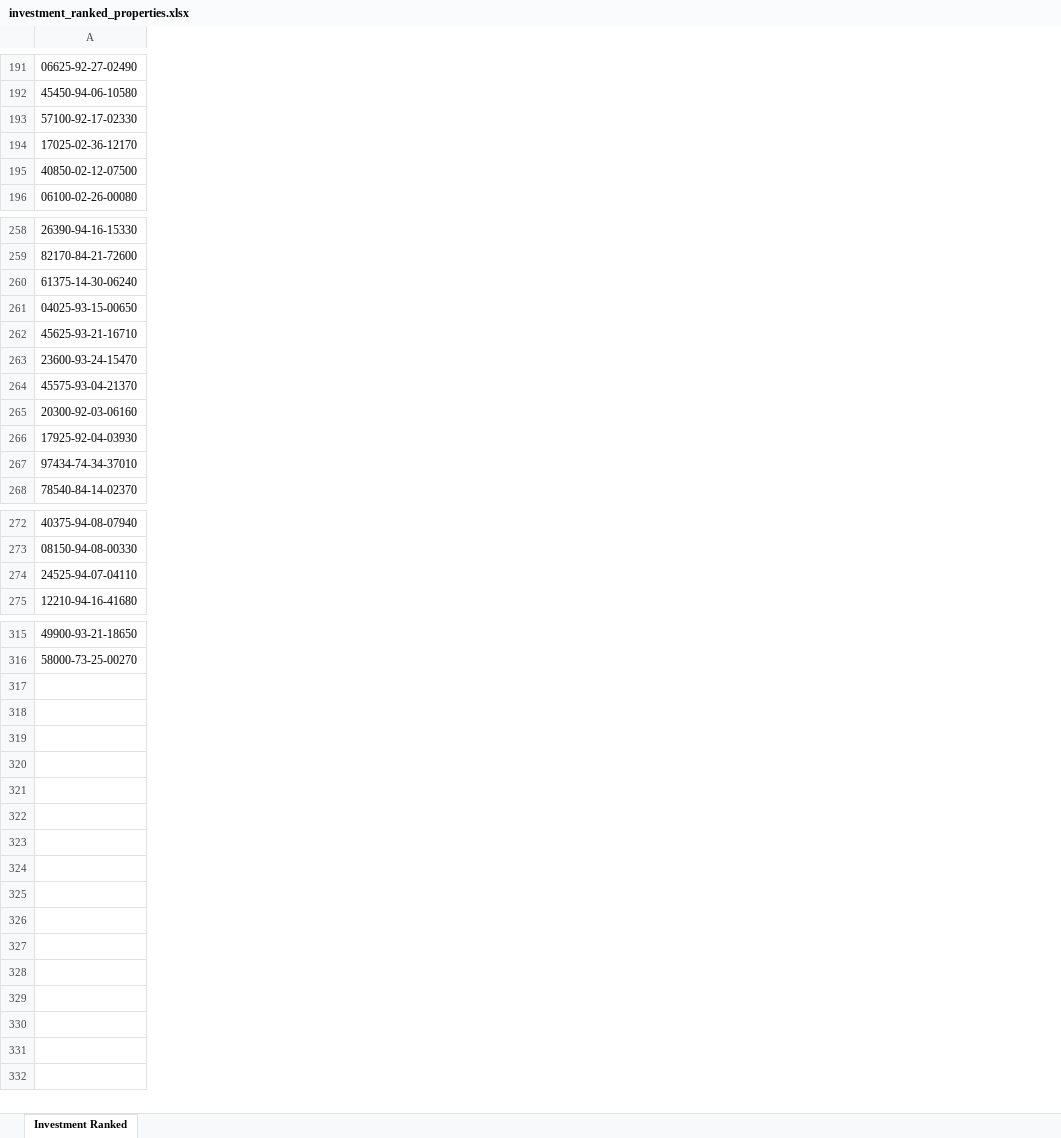
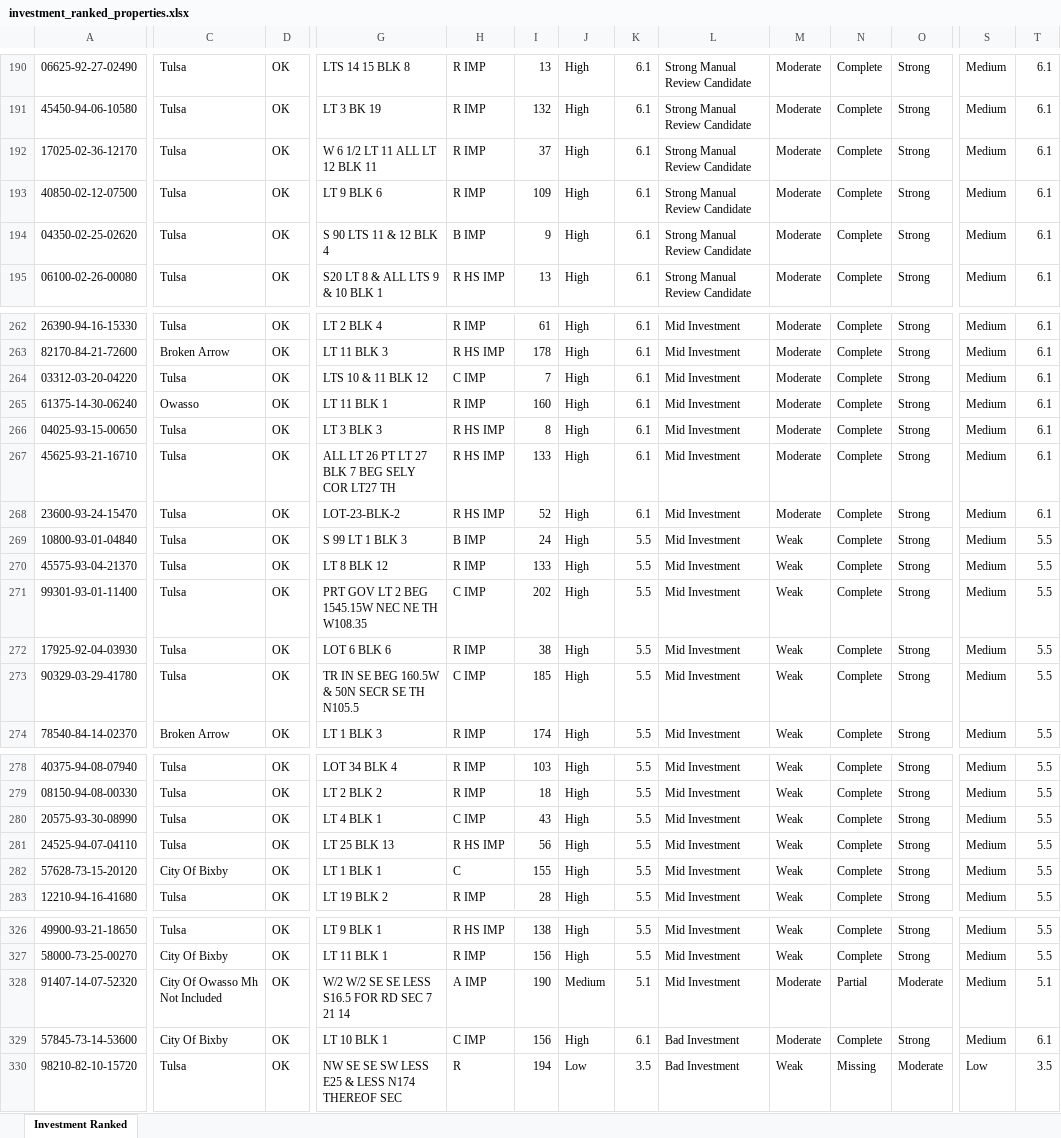
Before and after one commit to Jojo174code/Data_Engineering_Project-, an Excel workbook: output_excel/investment_ranked_properties.xlsx, sheet Investment Ranked, drawn as a sheet; only a part is shown, gaps mark what is left out; values as stored, in another font and other column widths than the file's, no cell formats; removed rows and columns are numbered as before the commit, all else as after; rows hold the shown columns only; the diff covers the shown part only; the diff names each change by its address in the sheet, - before the commit and + after, or states it on an @@ line.

Commit message:
Fix auction analysis outputs and add LiteLLM AI review

```diff
--- a/output_excel/investment_ranked_properties.xlsx (sheet Investment Ranked)
+++ b/output_excel/investment_ranked_properties.xlsx (sheet Investment Ranked)
+column C, rows 190-193: all Tulsa; row 195: Tulsa; rows 262-263: Tulsa | Broken Arrow; rows 265-268: Owasso | Tulsa | Tulsa | Tulsa; rows 270-274: Tulsa | Tulsa | Tulsa | Tulsa | Broken Arrow; rows 278-279: Tulsa | Tulsa; row 281: Tulsa; row 283: Tulsa; rows 326-327: Tulsa | City Of Bixby
+column D, rows 190-193: all OK; row 195: OK; rows 262-263: OK | OK; rows 265-268: all OK; rows 270-274: all OK; rows 278-279: OK | OK; row 281: OK; row 283: OK; rows 326-327: OK | OK
+column G, rows 190-193: LTS 14 15 BLK 8 | LT 3 BK 19 | W 6 1/2 LT 11 ALL LT 12 BLK 11 | LT 9 BLK 6; row 195: S20 LT 8 & ALL LTS 9 & 10 BLK 1; rows 262-263: LT 2 BLK 4 | LT 11 BLK 3; rows 265-268: LT 11 BLK 1 | LT 3 BLK 3 | ALL LT 26 PT LT 27 BLK 7 BEG SELY COR LT27 TH | LOT-23-BLK-2; rows 270-274: LT 8 BLK 12 | PRT GOV LT 2 BEG 1545.15W NEC NE TH W108.35 | LOT 6 BLK 6 | TR IN SE BEG 160.5W & 50N SECR SE TH N105.5 | LT 1 BLK 3; rows 278-279: LOT 34 BLK 4 | LT 2 BLK 2; row 281: LT 25 BLK 13; row 283: LT 19 BLK 2; rows 326-327: LT 9 BLK 1 | LT 11 BLK 1
+column H, rows 190-193: all R IMP; row 195: R HS IMP; rows 262-263: R IMP | R HS IMP; rows 265-268: R IMP | R HS IMP | R HS IMP | R HS IMP; rows 270-274: R IMP | C IMP | R IMP | C IMP | R IMP; rows 278-279: R IMP | R IMP; row 281: R HS IMP; row 283: R IMP; rows 326-327: R HS IMP | R IMP
+column I, rows 190-193: 13 | 132 | 37 | 109; row 195: 13; rows 262-263: 61 | 178; rows 265-268: 160 | 8 | 133 | 52; rows 270-274: 133 | 202 | 38 | 185 | 174; rows 278-279: 103 | 18; row 281: 56; row 283: 28; rows 326-327: 138 | 156
+column J, rows 190-193: all High; row 195: High; rows 262-263: High | High; rows 265-268: all High; rows 270-274: all High; rows 278-279: High | High; row 281: High; row 283: High; rows 326-327: High | High
+column K, rows 190-193: all 6.1; row 195: 6.1; rows 262-263: 6.1 | 6.1; rows 265-268: all 6.1; rows 270-274: all 5.5; rows 278-279: 5.5 | 5.5; row 281: 5.5; row 283: 5.5; rows 326-327: 5.5 | 5.5
+column L, rows 190-193: all Strong Manual Review Candidate; row 195: Strong Manual Review Candidate; rows 262-263: Mid Investment | Mid Investment; rows 265-268: all Mid Investment; rows 270-274: all Mid Investment; rows 278-279: Mid Investment | Mid Investment; row 281: Mid Investment; row 283: Mid Investment; rows 326-327: Mid Investment | Mid Investment
+column M, rows 190-193: all Moderate; row 195: Moderate; rows 262-263: Moderate | Moderate; rows 265-268: all Moderate; rows 270-274: all Weak; rows 278-279: Weak | Weak; row 281: Weak; row 283: Weak; rows 326-327: Weak | Weak
+column N, rows 190-193: all Complete; row 195: Complete; rows 262-263: Complete | Complete; rows 265-268: all Complete; rows 270-274: all Complete; rows 278-279: Complete | Complete; row 281: Complete; row 283: Complete; rows 326-327: Complete | Complete
+column O, rows 190-193: all Strong; row 195: Strong; rows 262-263: Strong | Strong; rows 265-268: all Strong; rows 270-274: all Strong; rows 278-279: Strong | Strong; row 281: Strong; row 283: Strong; rows 326-327: Strong | Strong
+column S, rows 190-193: all Medium; row 195: Medium; rows 262-263: Medium | Medium; rows 265-268: all Medium; rows 270-274: all Medium; rows 278-279: Medium | Medium; row 281: Medium; row 283: Medium; rows 326-327: Medium | Medium
+column T, rows 190-193: all 6.1; row 195: 6.1; rows 262-263: 6.1 | 6.1; rows 265-268: all 6.1; rows 270-274: all 5.5; rows 278-279: 5.5 | 5.5; row 281: 5.5; row 283: 5.5; rows 326-327: 5.5 | 5.5
-row 193: 57100-92-17-02330
+row 194: 04350-02-25-02620 | Tulsa | OK | S 90 LTS 11 & 12 BLK 4 | B IMP | 9 | High | 6.1 | Strong Manual Review Candidate | Moderate | Complete | Strong | Medium | 6.1
+row 264: 03312-03-20-04220 | Tulsa | OK | LTS 10 & 11 BLK 12 | C IMP | 7 | High | 6.1 | Mid Investment | Moderate | Complete | Strong | Medium | 6.1
+row 269: 10800-93-01-04840 | Tulsa | OK | S 99 LT 1 BLK 3 | B IMP | 24 | High | 5.5 | Mid Investment | Weak | Complete | Strong | Medium | 5.5
-A271: 20300-92-03-06160
+A271: 99301-93-01-11400
-A273: 97434-74-34-37010
+A273: 90329-03-29-41780
+row 280: 20575-93-30-08990 | Tulsa | OK | LT 4 BLK 1 | C IMP | 43 | High | 5.5 | Mid Investment | Weak | Complete | Strong | Medium | 5.5
+row 282: 57628-73-15-20120 | City Of Bixby | OK | LT 1 BLK 1 | C | 155 | High | 5.5 | Mid Investment | Weak | Complete | Strong | Medium | 5.5
+row 328: 91407-14-07-52320 | City Of Owasso Mh Not Included | OK | W/2 W/2 SE SE LESS S16.5 FOR RD SEC 7 21 14 | A IMP | 190 | Medium | 5.1 | Mid Investment | Moderate | Partial | Moderate | Medium | 5.1
+row 329: 57845-73-14-53600 | City Of Bixby | OK | LT 10 BLK 1 | C IMP | 156 | High | 6.1 | Bad Investment | Moderate | Complete | Strong | Medium | 6.1
+row 330: 98210-82-10-15720 | Tulsa | OK | NW SE SE SW LESS E25 & LESS N174 THEREOF SEC | R | 194 | Low | 3.5 | Bad Investment | Weak | Missing | Moderate | Low | 3.5
```
Also changed, not shown: 13 added rows, 6 removed rows, 9 added columns, 7 removed columns and 8 edited cells elsewhere in this sheet, cell formats, output_excel/filtered_properties_3000_to_8000.xlsx, 11 other files.
